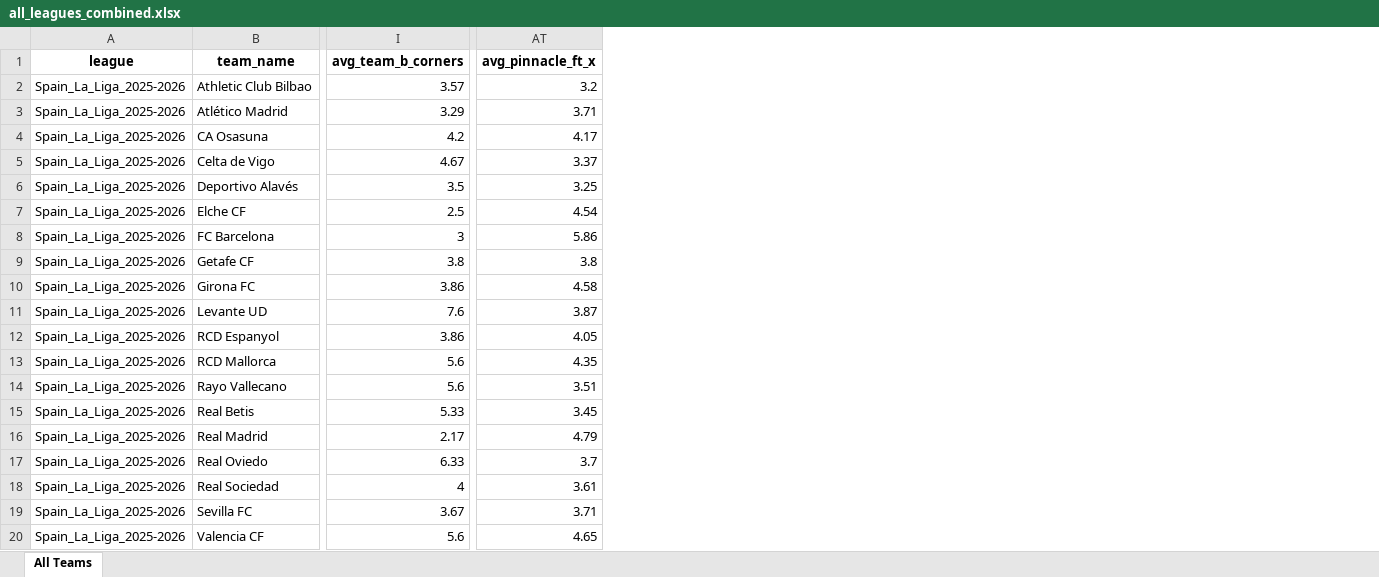
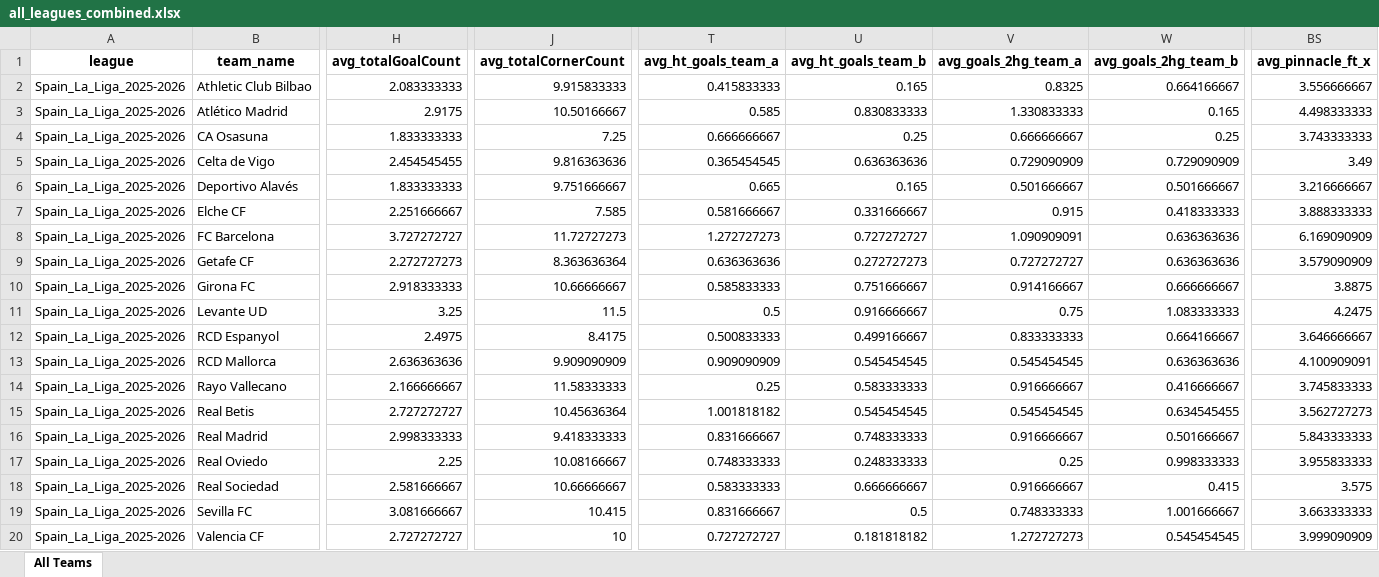
Before and after one commit to pyqueen1/DB2, an Excel workbook: data/teams/leagues_total/all_leagues_combined.xlsx, sheet All Teams, drawn as a sheet; only a part is shown, gaps mark what is left out; values as stored, in another font and other column widths than the file's, no borders; removed rows and columns are numbered as before the commit, all else as after; the diff covers the shown part only; the diff names each change by its address in the sheet, - before the commit and + after, or states it on an @@ line.

Commit message:
Updated team averages

```diff
--- a/data/teams/leagues_total/all_leagues_combined.xlsx (sheet All Teams)
+++ b/data/teams/leagues_total/all_leagues_combined.xlsx (sheet All Teams)
+column H (avg_totalGoalCount), rows 2-20: 2.083333333 | 2.9175 | 1.833333333 | 2.454545455 | 1.833333333 | 2.251666667 | 3.727272727 | 2.272727273 | 2.918333333 | 3.25 | 2.4975 | 2.636363636 | 2.166666667 | 2.727272727 | 2.998333333 | 2.25 | 2.581666667 | 3.081666667 | 2.727272727
-column I (avg_team_b_corners), rows 2-20: 3.57 | 3.29 | 4.2 | 4.67 | 3.5 | 2.5 | 3 | 3.8 | 3.86 | 7.6 | 3.86 | 5.6 | 5.6 | 5.33 | 2.17 | 6.33 | 4 | 3.67 | 5.6
+column J (avg_totalCornerCount), rows 2-20: 9.915833333 | 10.50166667 | 7.25 | 9.816363636 | 9.751666667 | 7.585 | 11.72727273 | 8.363636364 | 10.66666667 | 11.5 | 8.4175 | 9.909090909 | 11.58333333 | 10.45636364 | 9.418333333 | 10.08166667 | 10.66666667 | 10.415 | 10
+column T (avg_ht_goals_team_a), rows 2-20: 0.415833333 | 0.585 | 0.666666667 | 0.365454545 | 0.665 | 0.581666667 | 1.272727273 | 0.636363636 | 0.585833333 | 0.5 | 0.500833333 | 0.909090909 | 0.25 | 1.001818182 | 0.831666667 | 0.748333333 | 0.583333333 | 0.831666667 | 0.727272727
+column U (avg_ht_goals_team_b), rows 2-20: 0.165 | 0.830833333 | 0.25 | 0.636363636 | 0.165 | 0.331666667 | 0.727272727 | 0.272727273 | 0.751666667 | 0.916666667 | 0.499166667 | 0.545454545 | 0.583333333 | 0.545454545 | 0.748333333 | 0.248333333 | 0.666666667 | 0.5 | 0.181818182
+column V (avg_goals_2hg_team_a), rows 2-20: 0.8325 | 1.330833333 | 0.666666667 | 0.729090909 | 0.501666667 | 0.915 | 1.090909091 | 0.727272727 | 0.914166667 | 0.75 | 0.833333333 | 0.545454545 | 0.916666667 | 0.545454545 | 0.916666667 | 0.25 | 0.916666667 | 0.748333333 | 1.272727273
+column W (avg_goals_2hg_team_b), rows 2-20: 0.664166667 | 0.165 | 0.25 | 0.729090909 | 0.501666667 | 0.418333333 | 0.636363636 | 0.636363636 | 0.666666667 | 1.083333333 | 0.664166667 | 0.636363636 | 0.416666667 | 0.634545455 | 0.501666667 | 0.998333333 | 0.415 | 1.001666667 | 0.545454545
-BS2 (avg_pinnacle_ft_x): 3.2
+BS2 (avg_pinnacle_ft_x): 3.556666667
-BS3 (avg_pinnacle_ft_x): 3.71
+BS3 (avg_pinnacle_ft_x): 4.498333333
-BS4 (avg_pinnacle_ft_x): 4.17
+BS4 (avg_pinnacle_ft_x): 3.743333333
-BS5 (avg_pinnacle_ft_x): 3.37
+BS5 (avg_pinnacle_ft_x): 3.49
-BS6 (avg_pinnacle_ft_x): 3.25
+BS6 (avg_pinnacle_ft_x): 3.216666667
-BS7 (avg_pinnacle_ft_x): 4.54
+BS7 (avg_pinnacle_ft_x): 3.888333333
-BS8 (avg_pinnacle_ft_x): 5.86
+BS8 (avg_pinnacle_ft_x): 6.169090909
-BS9 (avg_pinnacle_ft_x): 3.8
+BS9 (avg_pinnacle_ft_x): 3.579090909
-BS10 (avg_pinnacle_ft_x): 4.58
+BS10 (avg_pinnacle_ft_x): 3.8875
-BS11 (avg_pinnacle_ft_x): 3.87
+BS11 (avg_pinnacle_ft_x): 4.2475
-BS12 (avg_pinnacle_ft_x): 4.05
+BS12 (avg_pinnacle_ft_x): 3.646666667
-BS13 (avg_pinnacle_ft_x): 4.35
+BS13 (avg_pinnacle_ft_x): 4.100909091
-BS14 (avg_pinnacle_ft_x): 3.51
+BS14 (avg_pinnacle_ft_x): 3.745833333
-BS15 (avg_pinnacle_ft_x): 3.45
+BS15 (avg_pinnacle_ft_x): 3.562727273
-BS16 (avg_pinnacle_ft_x): 4.79
+BS16 (avg_pinnacle_ft_x): 5.843333333
-BS17 (avg_pinnacle_ft_x): 3.7
+BS17 (avg_pinnacle_ft_x): 3.955833333
-BS18 (avg_pinnacle_ft_x): 3.61
+BS18 (avg_pinnacle_ft_x): 3.575
-BS19 (avg_pinnacle_ft_x): 3.71
+BS19 (avg_pinnacle_ft_x): 3.663333333
-BS20 (avg_pinnacle_ft_x): 4.65
+BS20 (avg_pinnacle_ft_x): 3.999090909
```
Also changed, not shown: 25 added columns, 9 removed columns and 1 edited cell elsewhere in this sheet.
